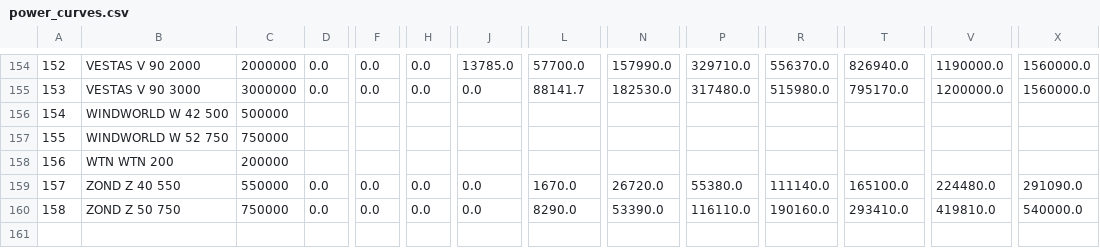
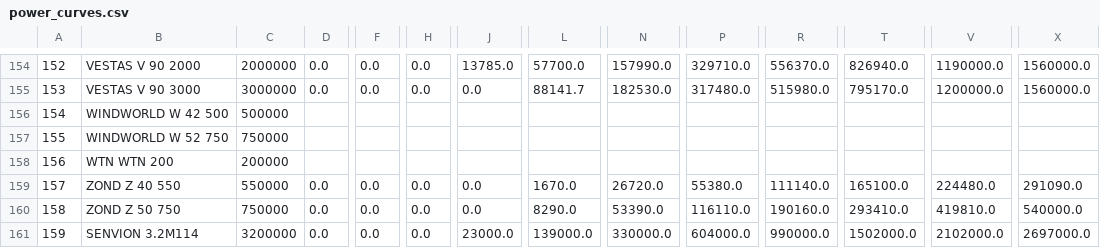
Before and after one commit to wind-python/windpowerlib, a CSV file: windpowerlib/data/power_curves.csv, drawn as a sheet; only a part is shown, gaps mark what is left out; rows hold the shown columns only; the diff names each change by its address in the sheet, - before the commit and + after, or states it on an @@ line.

Commit message:
added new turbine as new line at end of original document

```diff
--- a/windpowerlib/data/power_curves.csv
+++ b/windpowerlib/data/power_curves.csv
+row 161: 159 | SENVION 3.2M114 | 3200000 | 0.0 | 0.0 | 0.0 | 23000.0 | 139000.0 | 330000.0 | 604000.0 | 990000.0 | 1502000.0 | 2102000.0 | 2697000.0
```
